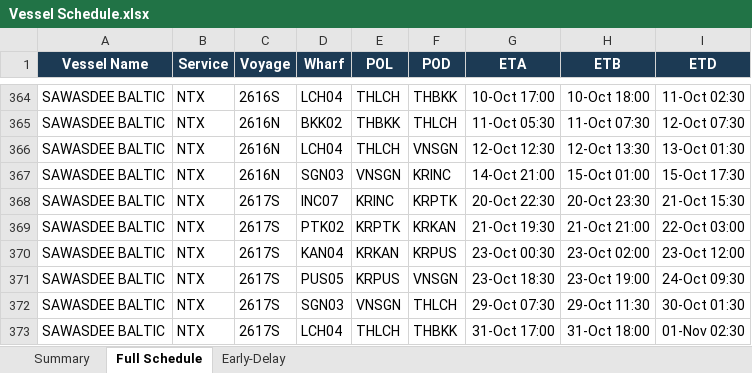
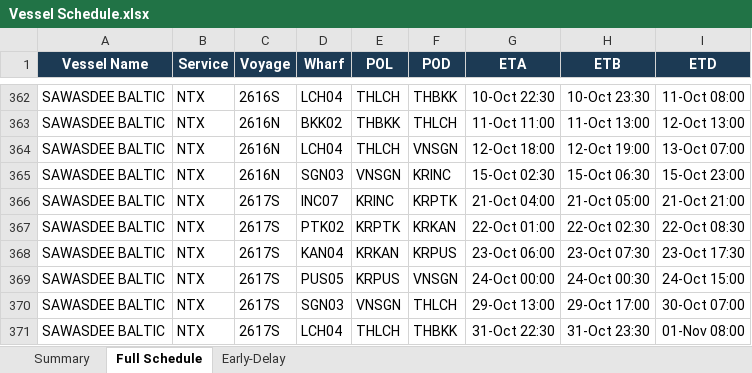
Before and after one commit to sirichai1265/heung-a-sked, an Excel workbook: Vessel Schedule.xlsx, sheet Full Schedule, drawn as a sheet; only a part is shown, gaps mark what is left out; values as stored, in another font and other column widths than the file's, no borders; addresses are those after the commit; the diff covers the shown part only; the diff names each change by its address in the sheet, - before the commit and + after, or states it on an @@ line.

```diff
--- a/Vessel Schedule.xlsx (sheet Full Schedule)
+++ b/Vessel Schedule.xlsx (sheet Full Schedule)
-G362 (ETA): 10-Oct 17:00
+G362 (ETA): 10-Oct 22:30
-H362 (ETB): 10-Oct 18:00
+H362 (ETB): 10-Oct 23:30
-I362 (ETD): 11-Oct 02:30
+I362 (ETD): 11-Oct 08:00
-G363 (ETA): 11-Oct 05:30
+G363 (ETA): 11-Oct 11:00
-H363 (ETB): 11-Oct 07:30
+H363 (ETB): 11-Oct 13:00
-I363 (ETD): 12-Oct 07:30
+I363 (ETD): 12-Oct 13:00
-G364 (ETA): 12-Oct 12:30
+G364 (ETA): 12-Oct 18:00
-H364 (ETB): 12-Oct 13:30
+H364 (ETB): 12-Oct 19:00
-I364 (ETD): 13-Oct 01:30
+I364 (ETD): 13-Oct 07:00
-G365 (ETA): 14-Oct 21:00
+G365 (ETA): 15-Oct 02:30
-H365 (ETB): 15-Oct 01:00
+H365 (ETB): 15-Oct 06:30
-I365 (ETD): 15-Oct 17:30
+I365 (ETD): 15-Oct 23:00
-G366 (ETA): 20-Oct 22:30
+G366 (ETA): 21-Oct 04:00
-H366 (ETB): 20-Oct 23:30
+H366 (ETB): 21-Oct 05:00
-I366 (ETD): 21-Oct 15:30
+I366 (ETD): 21-Oct 21:00
-G367 (ETA): 21-Oct 19:30
+G367 (ETA): 22-Oct 01:00
-H367 (ETB): 21-Oct 21:00
+H367 (ETB): 22-Oct 02:30
-I367 (ETD): 22-Oct 03:00
+I367 (ETD): 22-Oct 08:30
-G368 (ETA): 23-Oct 00:30
+G368 (ETA): 23-Oct 06:00
-H368 (ETB): 23-Oct 02:00
+H368 (ETB): 23-Oct 07:30
-I368 (ETD): 23-Oct 12:00
+I368 (ETD): 23-Oct 17:30
-G369 (ETA): 23-Oct 18:30
+G369 (ETA): 24-Oct 00:00
-H369 (ETB): 23-Oct 19:00
+H369 (ETB): 24-Oct 00:30
-I369 (ETD): 24-Oct 09:30
+I369 (ETD): 24-Oct 15:00
-G370 (ETA): 29-Oct 07:30
+G370 (ETA): 29-Oct 13:00
-H370 (ETB): 29-Oct 11:30
+H370 (ETB): 29-Oct 17:00
-I370 (ETD): 30-Oct 01:30
+I370 (ETD): 30-Oct 07:00
-G371 (ETA): 31-Oct 17:00
+G371 (ETA): 31-Oct 22:30
-H371 (ETB): 31-Oct 18:00
+H371 (ETB): 31-Oct 23:30
-I371 (ETD): 01-Nov 02:30
+I371 (ETD): 01-Nov 08:00
```
Also changed, not shown: 15 added rows, 5 removed rows and 519 edited cells elsewhere in this sheet, sheet Early-Delay, sheet Summary, sked_current.xlsx, 4 other files.
